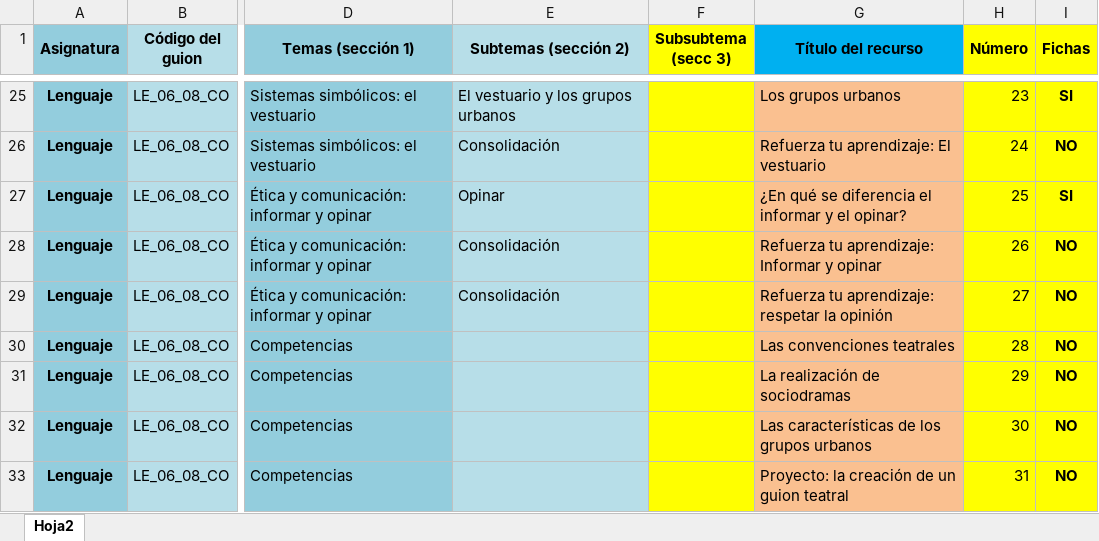
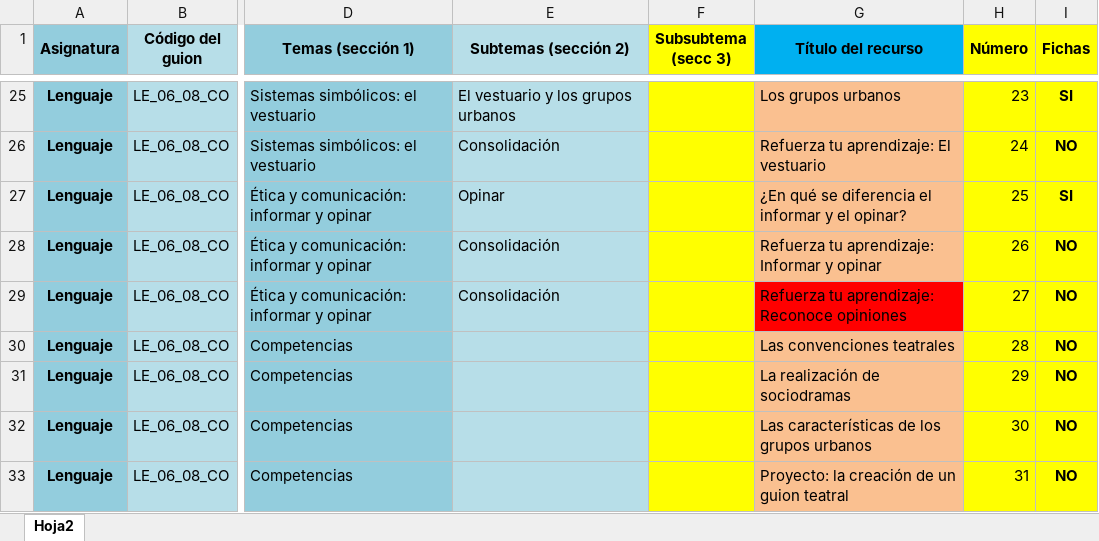
Before and after one commit to AulaPlanetaColombia/Lenguaje, an Excel workbook: fuentes/contenidos/grado06/guion08/ESCALETA_LE_06_08_CO_VERSION2.xlsx, sheet Hoja2, drawn as a sheet; only a part is shown, gaps mark what is left out; values as stored, in another font and other column widths than the file's, no borders; the diff names each change by its address in the sheet, - before the commit and + after, or states it on an @@ line.

Commit message:
Cambios en ícono de recurso
Se adicionaron íconos de recurso

```diff
--- a/fuentes/contenidos/grado06/guion08/ESCALETA_LE_06_08_CO_VERSION2.xlsx (sheet Hoja2)
+++ b/fuentes/contenidos/grado06/guion08/ESCALETA_LE_06_08_CO_VERSION2.xlsx (sheet Hoja2)
-G29 (Título del recurso): Refuerza tu aprendizaje: respetar la opinión
+G29 (Título del recurso): Refuerza tu aprendizaje: Reconoce opiniones
-G29 fill: #FAC090
+G29 fill: #FF0000
```
Also changed, not shown: 6 other files.
